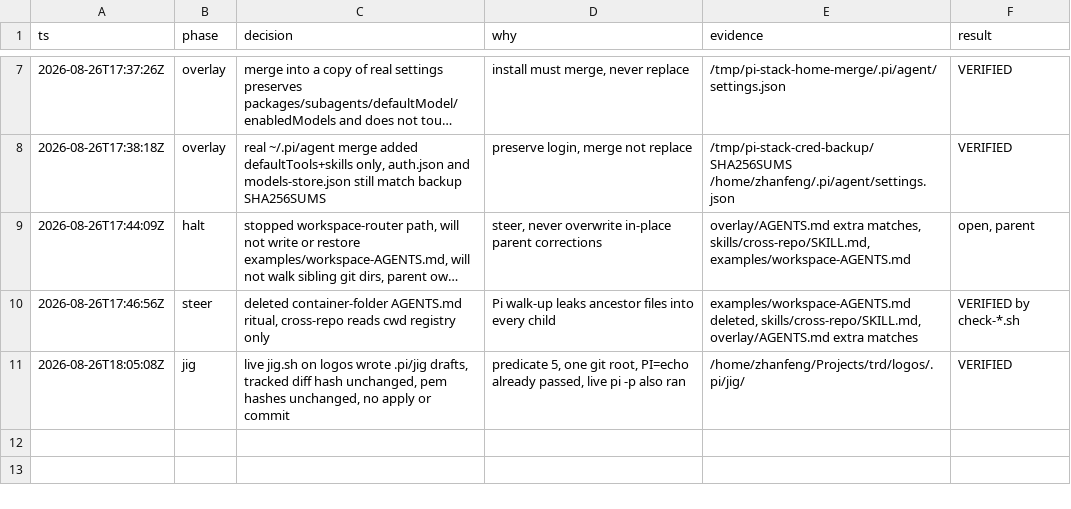
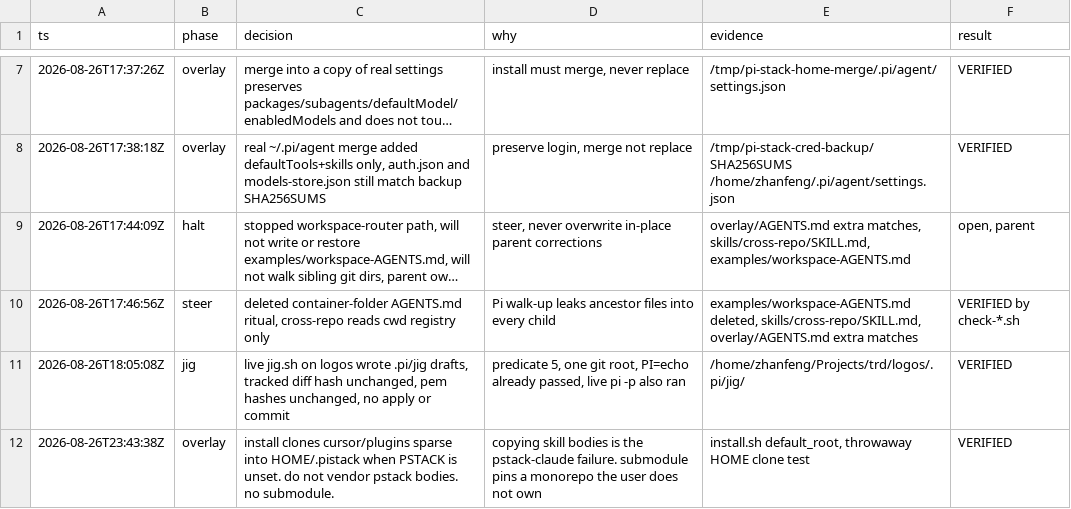
Before and after one commit to alienczf/pi-stack, a TSV file: decisions.tsv, drawn as a sheet; only a part is shown, gaps mark what is left out; long unchanged cells end in …; the diff names each change by its address in the sheet, - before the commit and + after, or states it on an @@ line.

```diff
--- a/decisions.tsv
+++ b/decisions.tsv
+row 12: 2026-08-26T23:43:38Z | overlay | install clones cursor/plugins sparse into HOME/.pistack when PSTACK is unset. do not vendor pstack bodies. no submodule. | copying skill bodies is the pstack-claude failure. submodule pins a monorepo the user does not own | install.sh default_root, throwaway HOME clone test | VERIFIED
```
Also changed, not shown: 3 other files.
